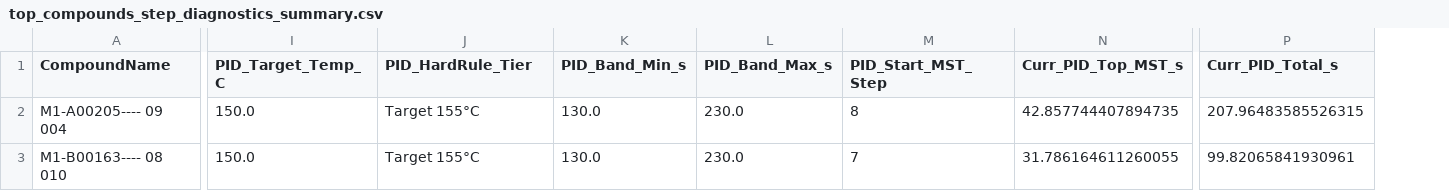
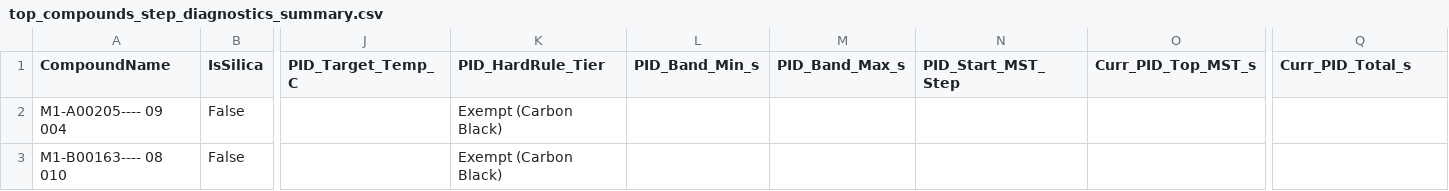
Before and after one commit to mayuxiang666-eng/Compound_property_prediction, a CSV file: reports/compound_energy_optimization_auto/top_compounds_step_diagnostics_summary.csv, drawn as a sheet; only a part is shown, gaps mark what is left out; addresses are those after the commit; the diff covers the shown part only; the diff names each change by its address in the sheet, - before the commit and + after, or states it on an @@ line.

Commit message:
fix(energy-optimizer): apply PID Total Duration Hard Rule strictly to Silica compounds and exempt Carbon Black

```diff
--- a/reports/compound_energy_optimization_auto/top_compounds_step_diagnostics_summary.csv
+++ b/reports/compound_energy_optimization_auto/top_compounds_step_diagnostics_summary.csv
+column B (IsSilica), rows 2-3: False | False
-J2:J3 (PID_Target_Temp_C): 150.0
+J2:J3 (PID_Target_Temp_C): (empty)
-K2:K3 (PID_HardRule_Tier): Target 155°C
+K2:K3 (PID_HardRule_Tier): Exempt (Carbon Black)
-L2:L3 (PID_Band_Min_s): 130.0
+L2:L3 (PID_Band_Min_s): (empty)
-M2:M3 (PID_Band_Max_s): 230.0
+M2:M3 (PID_Band_Max_s): (empty)
-N2 (PID_Start_MST_Step): 8
+N2 (PID_Start_MST_Step): (empty)
-O2 (Curr_PID_Top_MST_s): 42.857744407894735
+O2 (Curr_PID_Top_MST_s): (empty)
-Q2 (Curr_PID_Total_s): 207.96483585526315
+Q2 (Curr_PID_Total_s): (empty)
-N3 (PID_Start_MST_Step): 7
+N3 (PID_Start_MST_Step): (empty)
-O3 (Curr_PID_Top_MST_s): 31.786164611260055
+O3 (Curr_PID_Top_MST_s): (empty)
-Q3 (Curr_PID_Total_s): 99.82065841930961
+Q3 (Curr_PID_Total_s): (empty)
```
Also changed, not shown: 86 edited cells elsewhere in this file, 9 other files.
